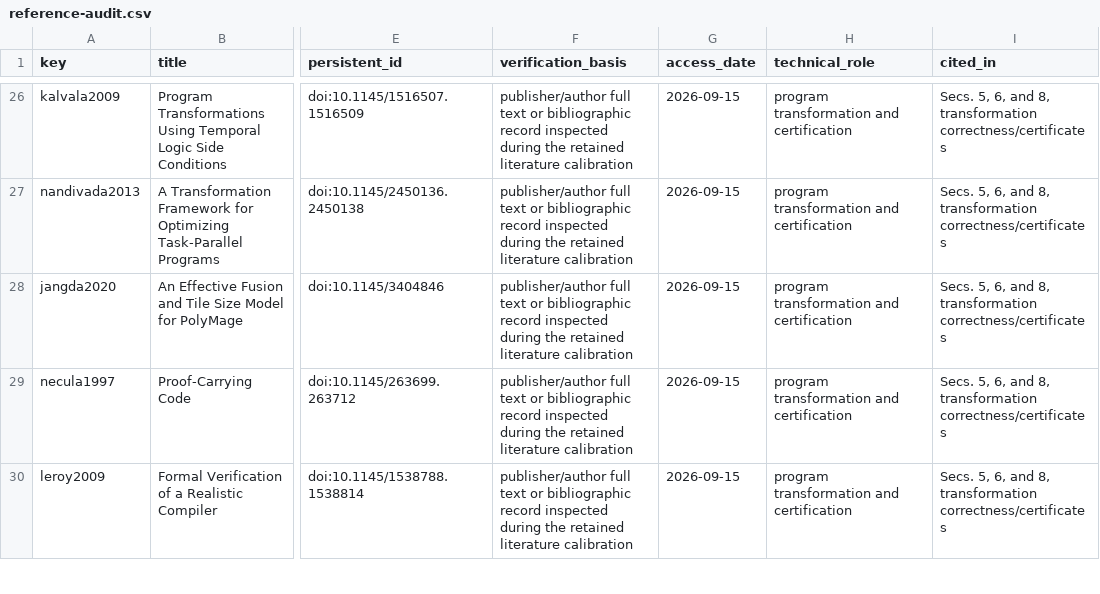
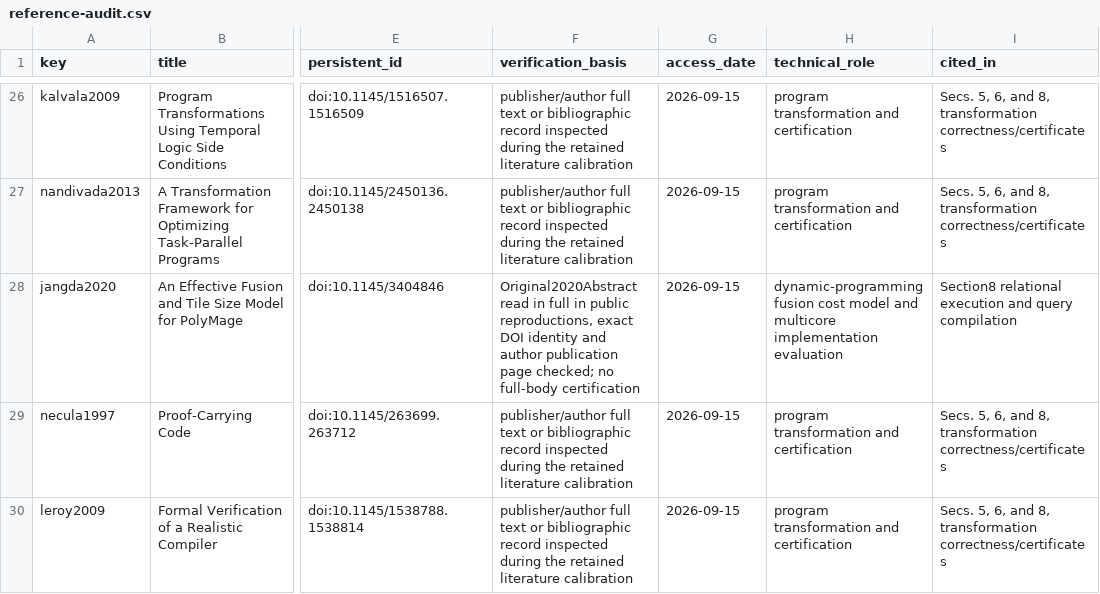
Before and after one commit to Haoyi-Zhang/MultiCap, a CSV file: reference-audit.csv, drawn as a sheet; only a part is shown, gaps mark what is left out; the diff names each change by its address in the sheet, - before the commit and + after, or states it on an @@ line.

```diff
--- a/reference-audit.csv
+++ b/reference-audit.csv
-F28 (verification_basis): publisher/author full text or bibliographic record inspected during the retained literature calibration
+F28 (verification_basis): Original2020Abstract read in full in public reproductions, exact DOI identity and author publication page checked; no full-body certification
-H28 (technical_role): program transformation and certification
+H28 (technical_role): dynamic-programming fusion cost model and multicore implementation evaluation
-I28 (cited_in): Secs. 5, 6, and 8, transformation correctness/certificates
+I28 (cited_in): Section8 relational execution and query compilation
```
Also changed, not shown: external_resources.csv, 1 other file.
